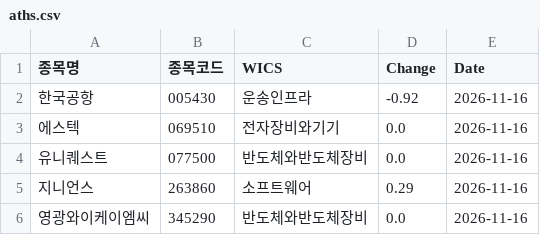
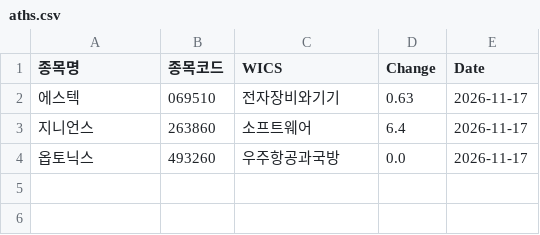
Before and after one commit to hermian/theme_stock, a CSV file: hosung/aths.csv, drawn as a sheet.

Commit message:
Add file via script

```diff
--- a/hosung/aths.csv
+++ b/hosung/aths.csv
@@ -1,6 +1,4 @@
 종목명,종목코드,WICS,Change,Date
-한국공항,005430,운송인프라,-0.92,2026-11-16
-에스텍,069510,전자장비와기기,0.0,2026-11-16
-유니퀘스트,077500,반도체와반도체장비,0.0,2026-11-16
-지니언스,263860,소프트웨어,0.29,2026-11-16
-영광와이케이엠씨,345290,반도체와반도체장비,0.0,2026-11-16
+에스텍,069510,전자장비와기기,0.63,2026-11-17
+지니언스,263860,소프트웨어,6.4,2026-11-17
+옵토닉스,493260,우주항공과국방,0.0,2026-11-17
```
